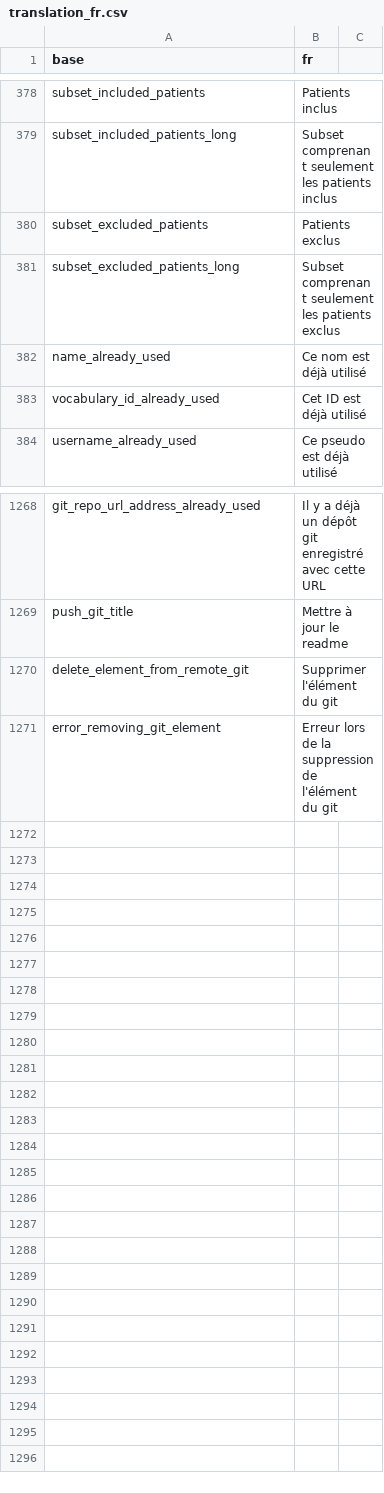
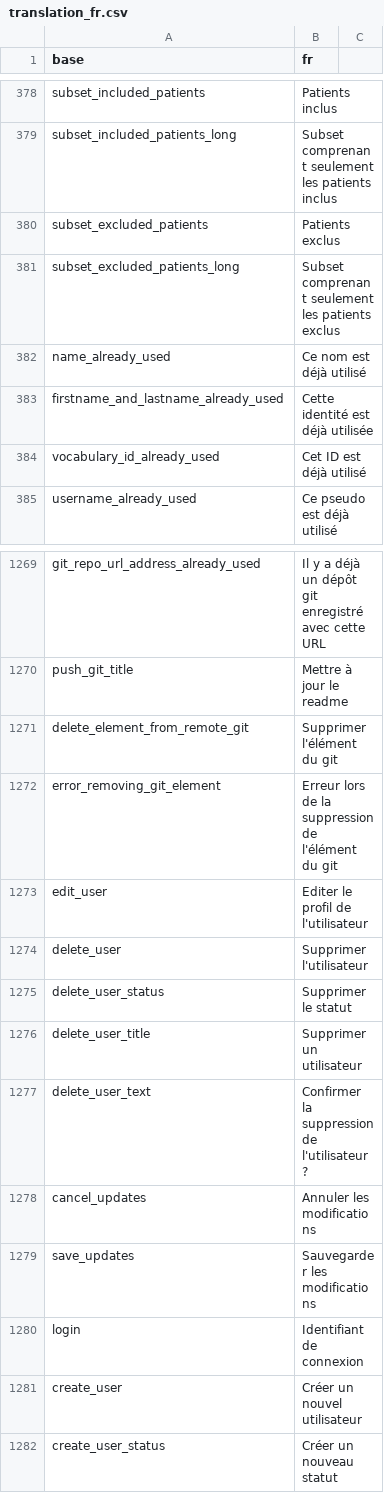
Before and after one commit to BorisDelange/LinkR, a CSV file: inst/translations/translation_fr.csv, drawn as a sheet; only a part is shown, gaps mark what is left out; the diff names each change by its address in the sheet, - before the commit and + after, or states it on an @@ line.

Commit message:
Users management

```diff
--- a/inst/translations/translation_fr.csv
+++ b/inst/translations/translation_fr.csv
+row 383: firstname_and_lastname_already_used | Cette identité est déjà utilisée
+row 1273: edit_user | Editer le profil de l'utilisateur
+row 1274: delete_user | Supprimer l'utilisateur
+row 1275: delete_user_status | Supprimer le statut
+row 1276: delete_user_title | Supprimer un utilisateur
+row 1277: delete_user_text | Confirmer la suppression de l'utilisateur ?
+row 1278: cancel_updates | Annuler les modifications
+row 1279: save_updates | Sauvegarder les modifications
+row 1280: login | Identifiant de connexion
+row 1281: create_user | Créer un nouvel utilisateur
+row 1282: create_user_status | Créer un nouveau statut
```
Also changed, not shown: inst/translations/translation_en.csv, 6 other files.
